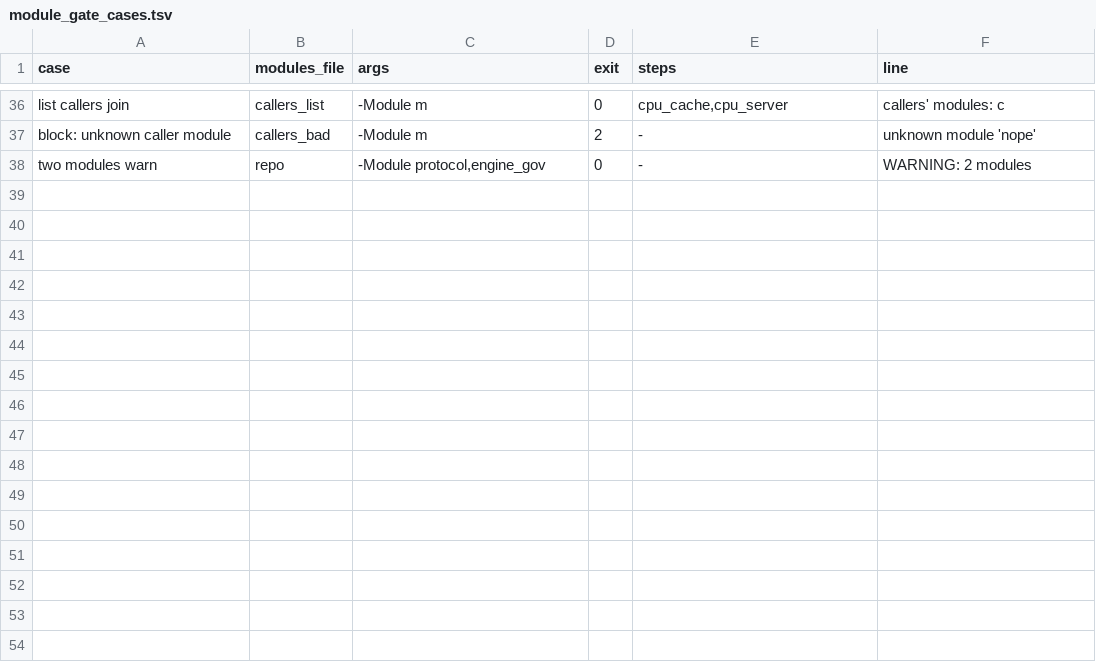
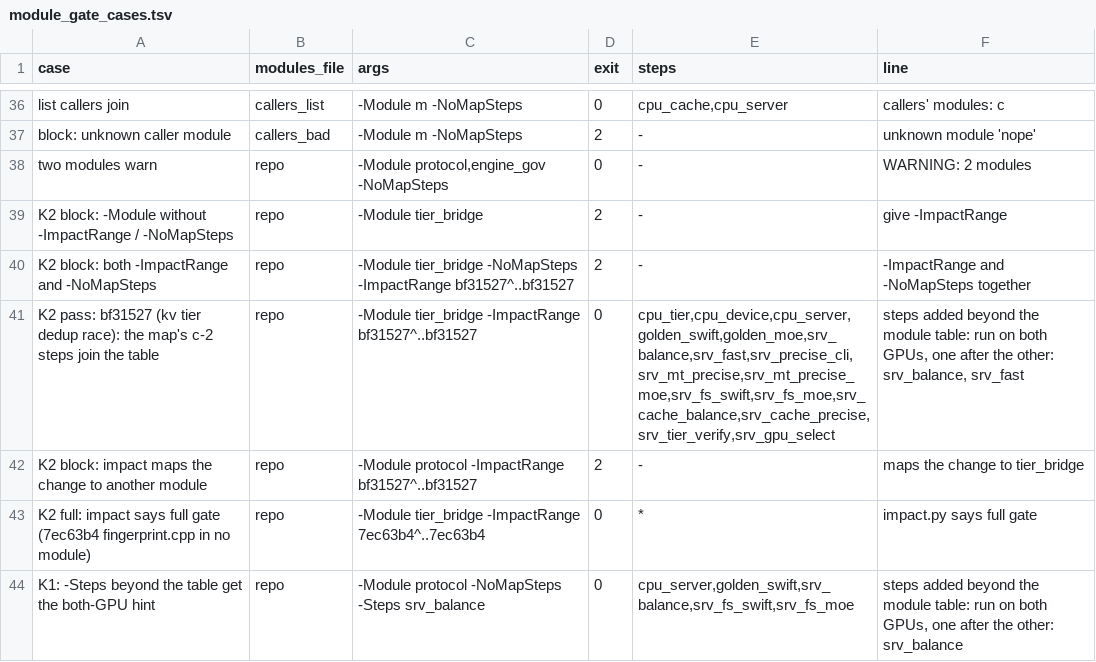
Before and after one commit to tsaipifong/whirl-llm, a TSV file: tools/gates/module_gate_cases.tsv, drawn as a sheet; only a part is shown, gaps mark what is left out; the diff covers the shown part only; the diff names each change by its address in the sheet, - before the commit and + after, or states it on an @@ line.

```diff
--- a/tools/gates/module_gate_cases.tsv
+++ b/tools/gates/module_gate_cases.tsv
-C36:C37 (args): -Module m
+C36:C37 (args): -Module m -NoMapSteps
-C38 (args): -Module protocol,engine_gov
+C38 (args): -Module protocol,engine_gov -NoMapSteps
+row 39: K2 block: -Module without -ImpactRange / -NoMapSteps | repo | -Module tier_bridge | 2 | - | give -ImpactRange
+row 40: K2 block: both -ImpactRange and -NoMapSteps | repo | -Module tier_bridge -NoMapSteps -ImpactRange bf31527^..bf31527 | 2 | - | -ImpactRange and -NoMapSteps together
+row 41: K2 pass: bf31527 (kv tier dedup race): the map's c-2 steps join the table | repo | -Module tier_bridge -ImpactRange bf31527^..bf31527 | 0 | cpu_tier,cpu_device,cpu_server,golden_swift,golden_moe,srv_balance,srv_fast,srv_precise_cli,srv_mt_precise,srv_mt_precise_moe,srv_fs_swift,srv_fs_moe,srv_cache_balance,srv_cache_precise,srv_tier_verify,srv_gpu_select | steps added beyond the module table: run on both GPUs, one after the other: srv_balance, srv_fast
+row 42: K2 block: impact maps the change to another module | repo | -Module protocol -ImpactRange bf31527^..bf31527 | 2 | - | maps the change to tier_bridge
+row 43: K2 full: impact says full gate (7ec63b4 fingerprint.cpp in no module) | repo | -Module tier_bridge -ImpactRange 7ec63b4^..7ec63b4 | 0 | * | impact.py says full gate
+row 44: K1: -Steps beyond the table get the both-GPU hint | repo | -Module protocol -NoMapSteps -Steps srv_balance | 0 | cpu_server,golden_swift,srv_balance,srv_fs_swift,srv_fs_moe | steps added beyond the module table: run on both GPUs, one after the other: srv_balance
```
Also changed, not shown: 26 edited cells elsewhere in this file, 9 other files.
